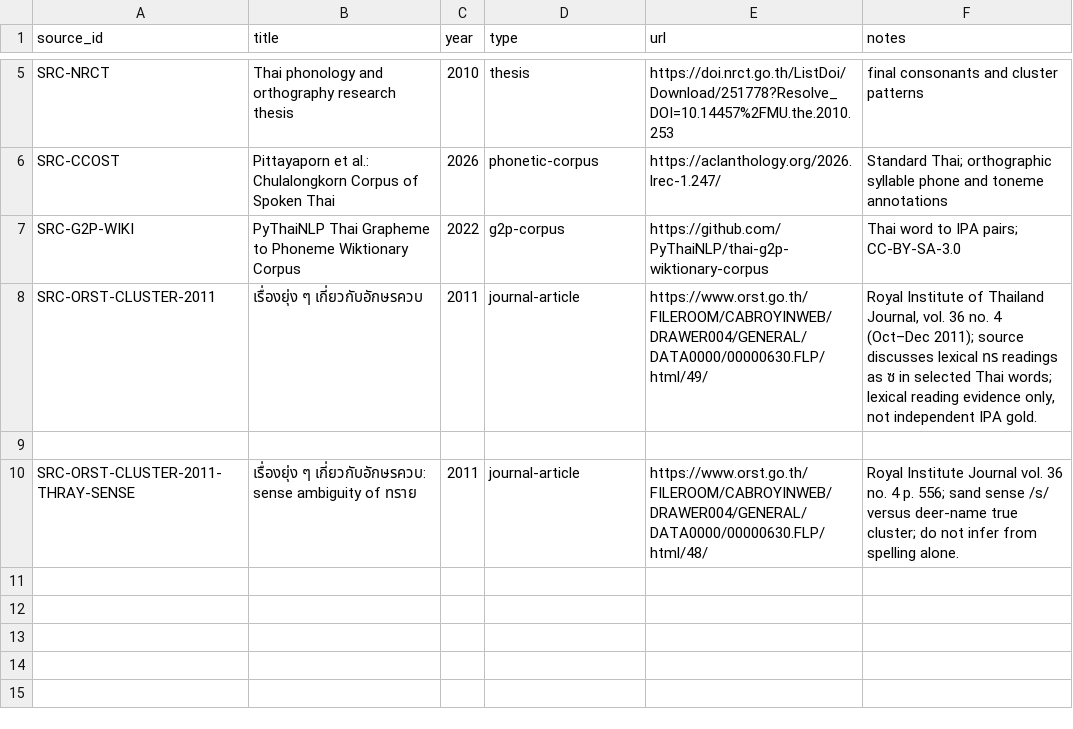
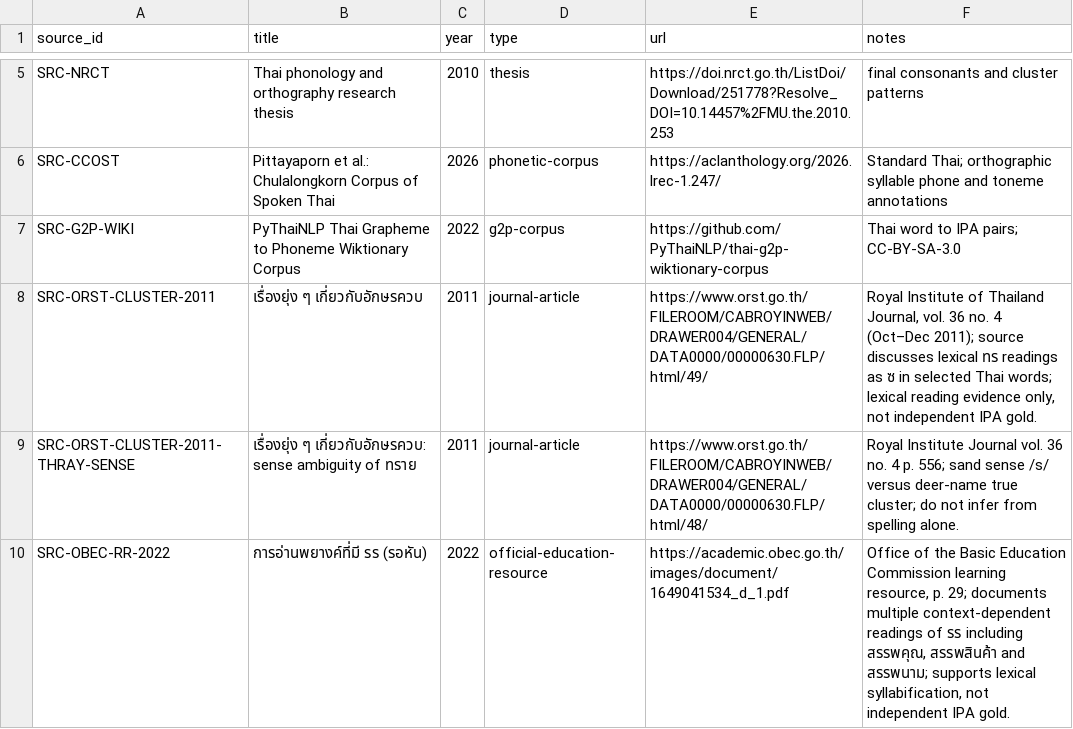
Before and after one commit to ClippyFirst/Thai-Ukrainian-Phonetic-System, a CSV file: data/thai/sources.csv, drawn as a sheet; only a part is shown, gaps mark what is left out.

Commit message:
feat: add source-backed Thai รร lexicon entries
* data: add official source for Thai รร lexical readings

* data: link รร special-orthography rule to official source

* data: add source-backed Thai รร lexical segmentations

* data: preserve existing Thai lexicon and add sourced รร entries

* test: cover source-backed Thai รร word segmentation

```diff
--- a/data/thai/sources.csv
+++ b/data/thai/sources.csv
@@ -8,3 +8,3 @@ SRC-G2P-WIKI,PyThaiNLP Thai Grapheme to Phoneme Wiktionary Corpus,2022,g2p-corpu
 SRC-ORST-CLUSTER-2011,"เรื่องยุ่ง ๆ เกี่ยวกับอักษรควบ",2011,journal-article,https://www.orst.go.th/FILEROOM/CABROYINWEB/DRAWER004/GENERAL/DATA0000/00000630.FLP/html/49/,"Royal Institute of Thailand Journal, vol. 36 no. 4 (Oct–Dec 2011); source discusses lexical ทร readings as ซ in selected Thai words; lexical reading evidence only, not independent IPA gold."
-
 SRC-ORST-CLUSTER-2011-THRAY-SENSE,เรื่องยุ่ง ๆ เกี่ยวกับอักษรควบ: sense ambiguity of ทราย,2011,journal-article,https://www.orst.go.th/FILEROOM/CABROYINWEB/DRAWER004/GENERAL/DATA0000/00000630.FLP/html/48/,Royal Institute Journal vol. 36 no. 4 p. 556; sand sense /s/ versus deer-name true cluster; do not infer from spelling alone.
+SRC-OBEC-RR-2022,"การอ่านพยางค์ที่มี รร (รอหัน)",2022,official-education-resource,https://academic.obec.go.th/images/document/1649041534_d_1.pdf,"Office of the Basic Education Commission learning resource, p. 29; documents multiple context-dependent readings of รร including สรรพคุณ, สรรพสินค้า and สรรพนาม; supports lexical syllabification, not independent IPA gold."
```
Also changed, not shown: data/thai/special_orthography.csv, data/thai/text_lexicon.tsv, 1 other file.
